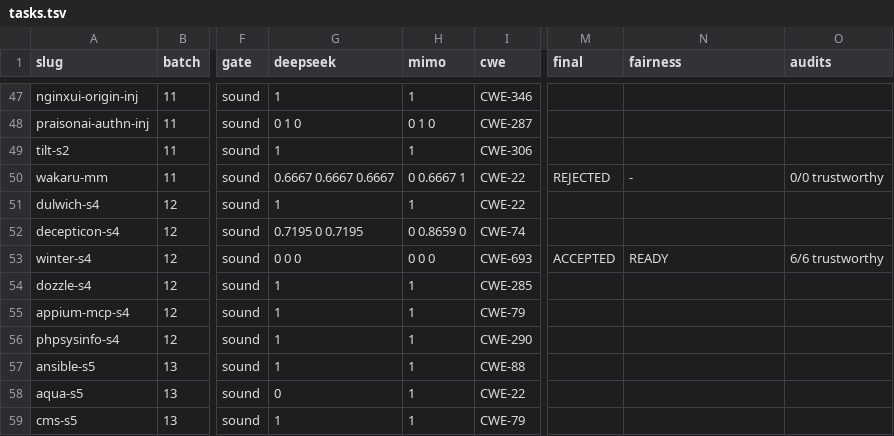
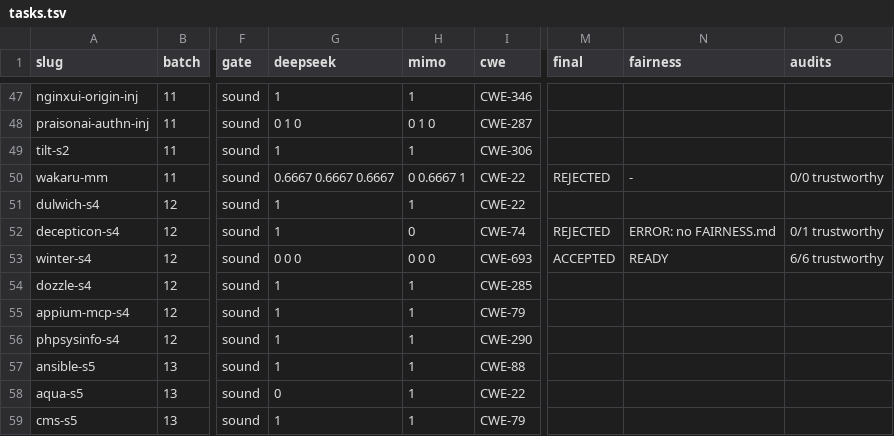
Before and after one commit to sherazrazadev/swe-benching, a TSV file: reports/actions/tasks.tsv, drawn as a sheet; only a part is shown, gaps mark what is left out; the diff names each change by its address in the sheet, - before the commit and + after, or states it on an @@ line.

```diff
--- a/reports/actions/tasks.tsv
+++ b/reports/actions/tasks.tsv
-G52 (deepseek): 0.7195 0 0.7195
+G52 (deepseek): 1
-H52 (mimo): 0 0.8659 0
+H52 (mimo): 0
-M52 (final): (empty)
+M52 (final): REJECTED
-N52 (fairness): (empty)
+N52 (fairness): ERROR: no FAIRNESS.md
-O52 (audits): (empty)
+O52 (audits): 0/1 trustworthy
```
Also changed, not shown: 3 other files.
